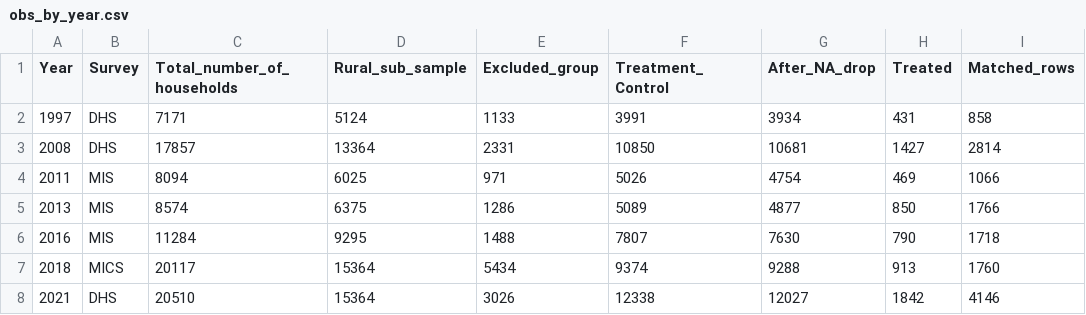
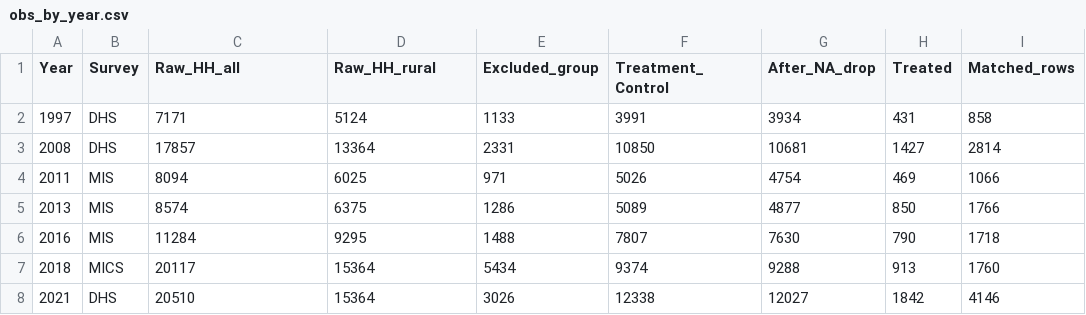
Before and after one commit to BETSAKA/PA-livelihood-impact-dhs, a CSV file: output/obs_by_year.csv, drawn as a sheet.

```diff
--- a/output/obs_by_year.csv
+++ b/output/obs_by_year.csv
@@ -1,2 +1,2 @@
-Year,Survey,Total_number_of_households,Rural_sub_sample,Excluded_group,Treatment_Control,After_NA_drop,Treated,Matched_rows
+Year,Survey,Raw_HH_all,Raw_HH_rural,Excluded_group,Treatment_Control,After_NA_drop,Treated,Matched_rows
 1997,DHS,7171,5124,1133,3991,3934,431,858
```
Also changed, not shown: 2 other files.
